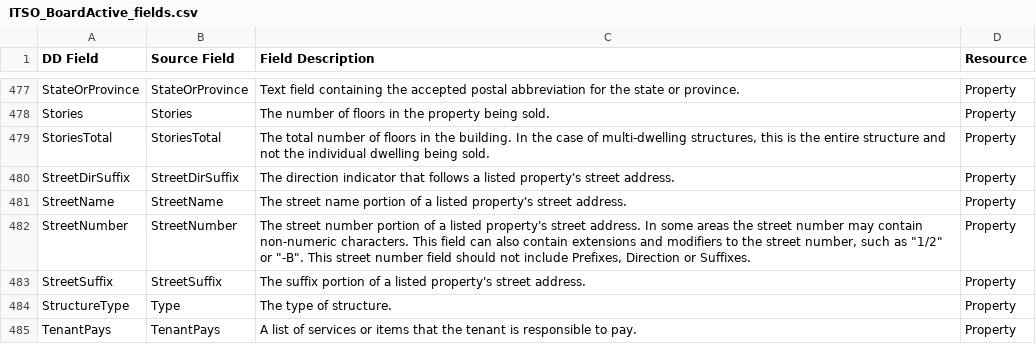
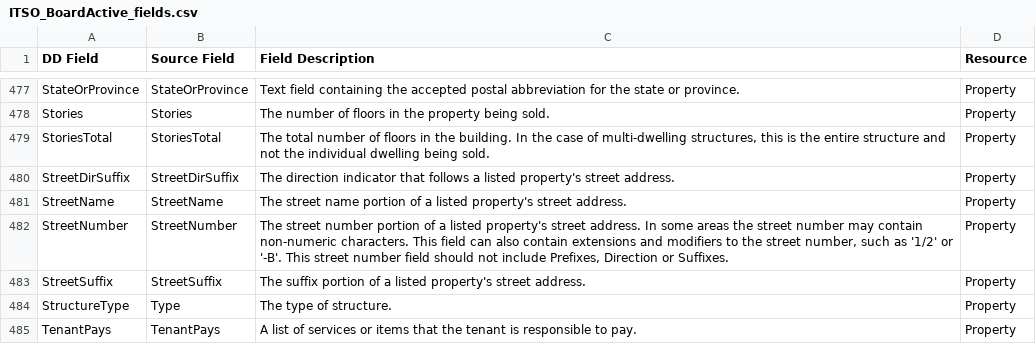
Before and after one commit to RAHB-REALTORS-Association/datafields, a CSV file: data/ITSO_BoardActive_fields.csv, drawn as a sheet; only a part is shown, gaps mark what is left out; the diff covers the shown part only.

```diff
--- a/data/ITSO_BoardActive_fields.csv
+++ b/data/ITSO_BoardActive_fields.csv
@@ -481,3 +481,3 @@ StreetDirSuffix,StreetDirSuffix,The direction indicator that follows a listed pr
 StreetName,StreetName,The street name portion of a listed property's street address.,Property
-StreetNumber,StreetNumber,"The street number portion of a listed property's street address.  In some areas the street number may contain non-numeric characters.  This field can also contain extensions and modifiers to the street number, such as ""1/2"" or ""-B"".  This street number field should not include Prefixes, Direction or Suffixes.",Property
+StreetNumber,StreetNumber,"The street number portion of a listed property's street address.  In some areas the street number may contain non-numeric characters.  This field can also contain extensions and modifiers to the street number, such as '1/2' or '-B'.  This street number field should not include Prefixes, Direction or Suffixes.",Property
 StreetSuffix,StreetSuffix,The suffix portion of a listed property's street address.,Property
```
Also changed, not shown: 9 edited cells elsewhere in this file, data/ITSO_BackOffice_fields.csv, data/ITSO_IDX_fields.csv, 2 other files.
